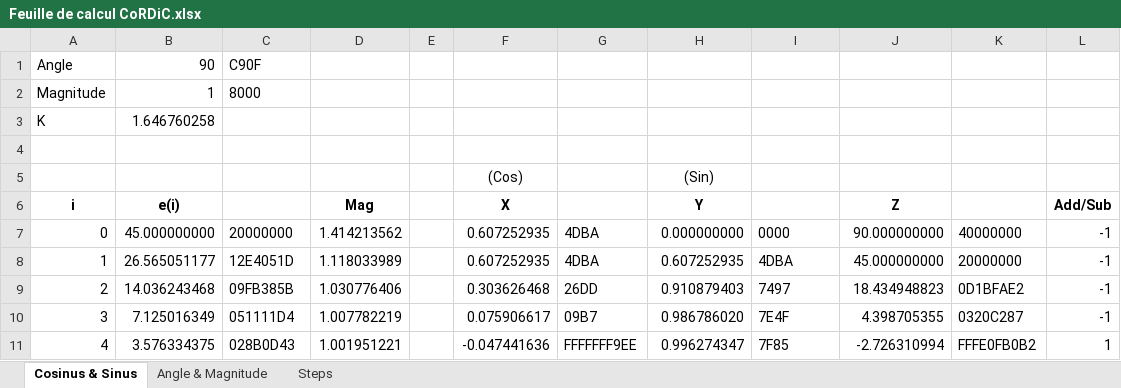
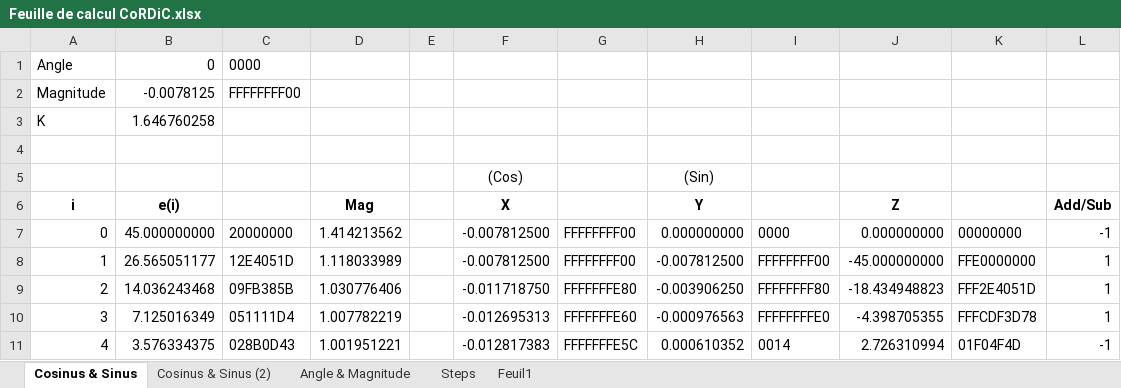
Before and after one commit to Julien1138/CoRDiC, an Excel workbook: Documentation/Feuille de calcul CoRDiC.xlsx, sheet Cosinus & Sinus, drawn as a sheet; only a part is shown; values as stored, in another font and other column widths than the file's, no borders; the diff covers the shown part only; the diff names each change by its address in the sheet, - before the commit and + after, or states it on an @@ line.

```diff
--- a/Documentation/Feuille de calcul CoRDiC.xlsx (sheet Cosinus & Sinus)
+++ b/Documentation/Feuille de calcul CoRDiC.xlsx (sheet Cosinus & Sinus)
+sheet tab: Cosinus & Sinus (2)
+sheet tab: Feuil1
-B1 (e(i)): 90
+B1 (e(i)): 0
-C1: C90F
+C1: 0000
-B2 (e(i)): 1
+B2 (e(i)): -0.0078125
-C2: 8000
+C2: FFFFFFFF00
-F7:F8 (X): 0.607252935
+F7:F8 (X): -0.007812500
-G7:G8: 4DBA
+G7:G8: FFFFFFFF00
-J7 (Z): 90.000000000
+J7 (Z): 0.000000000
-K7: 40000000
+K7: 00000000
-H8 (Y): 0.607252935
+H8 (Y): -0.007812500
-I8: 4DBA
+I8: FFFFFFFF00
-J8 (Z): 45.000000000
+J8 (Z): -45.000000000
-K8: 20000000
+K8: FFE0000000
-L8:L10 (Add/Sub): -1
+L8:L10 (Add/Sub): 1
-F9 (X): 0.303626468
+F9 (X): -0.011718750
-G9: 26DD
+G9: FFFFFFFE80
-H9 (Y): 0.910879403
+H9 (Y): -0.003906250
-I9: 7497
+I9: FFFFFFFF80
-J9 (Z): 18.434948823
+J9 (Z): -18.434948823
-K9: 0D1BFAE2
+K9: FFF2E4051D
-F10 (X): 0.075906617
+F10 (X): -0.012695313
-G10: 09B7
+G10: FFFFFFFE60
-H10 (Y): 0.986786020
+H10 (Y): -0.000976563
-I10: 7E4F
+I10: FFFFFFFFE0
-J10 (Z): 4.398705355
+J10 (Z): -4.398705355
-K10: 0320C287
+K10: FFFCDF3D78
-F11 (X): -0.047441636
+F11 (X): -0.012817383
-G11: FFFFFFF9EE
+G11: FFFFFFFE5C
-H11 (Y): 0.996274347
+H11 (Y): 0.000610352
-I11: 7F85
+I11: 0014
-J11 (Z): -2.726310994
+J11 (Z): 2.726310994
-K11: FFFE0FB0B2
+K11: 01F04F4D
-L11 (Add/Sub): 1
+L11 (Add/Sub): -1
```
Also changed, not shown: 189 edited cells elsewhere in this sheet, 10 other files.
